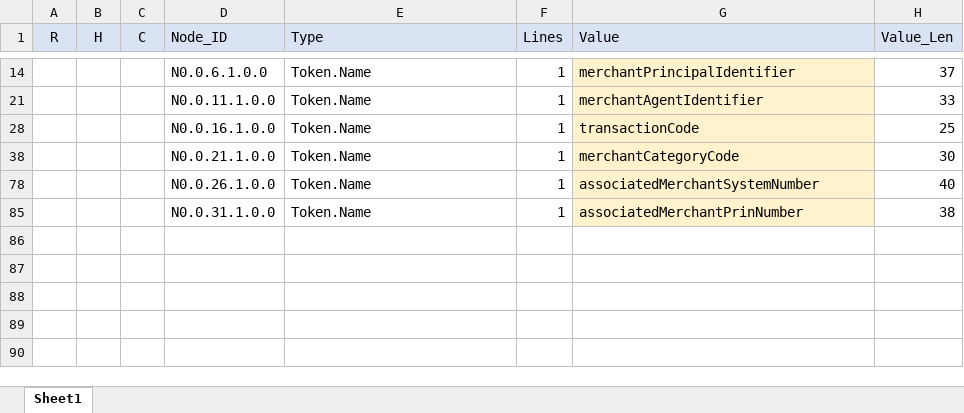
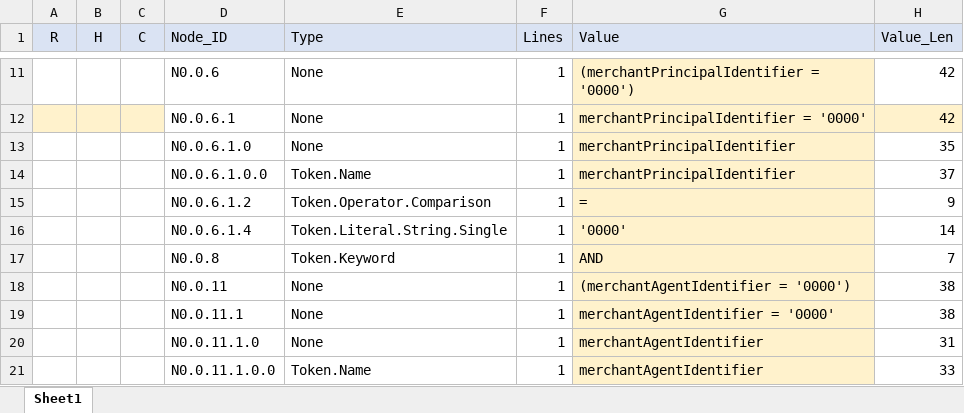
Before and after one commit to zenon-test/Loyalty_Control, an Excel workbook: query1_tree_DL.xlsm, sheet Sheet1, drawn as a sheet; only a part is shown, gaps mark what is left out; the shorter side is filled out with more unchanged rows; values as stored, in another font and other column widths than the file's, no borders; charts and pictures not drawn; the diff covers the shown part only; the diff names each change by its address in the sheet, - before the commit and + after, or states it on an @@ line.

```diff
--- a/query1_tree_DL.xlsm (sheet Sheet1)
+++ b/query1_tree_DL.xlsm (sheet Sheet1)
@@ row 11 unhidden:  |  |  | N0.0.6 | None | 1 | (merchantPrincipalIdentifier = '0000') | 42 @@
@@ row 12 unhidden:  |  |  | N0.0.6.1 | None | 1 | merchantPrincipalIdentifier = '0000' | 42 @@
@@ row 13 unhidden:  |  |  | N0.0.6.1.0 | None | 1 | merchantPrincipalIdentifier | 35 @@
@@ row 15 unhidden:  |  |  | N0.0.6.1.2 | Token.Operator.Comparison | 1 | = | 9 @@
@@ row 16 unhidden:  |  |  | N0.0.6.1.4 | Token.Literal.String.Single | 1 | '0000' | 14 @@
+row 17:  |  |  | N0.0.8 | Token.Keyword | 1 | AND | 7
@@ row 18 unhidden:  |  |  | N0.0.11 | None | 1 | (merchantAgentIdentifier = '0000') | 38 @@
@@ row 19 unhidden:  |  |  | N0.0.11.1 | None | 1 | merchantAgentIdentifier = '0000' | 38 @@
@@ row 20 unhidden:  |  |  | N0.0.11.1.0 | None | 1 | merchantAgentIdentifier | 31 @@
```
Also changed, not shown: 13 added rows and 57 hidden or unhidden rows elsewhere in this sheet, hidden cells, data/partner_466/txn_29/level_3.xlsx, 13 other files.
